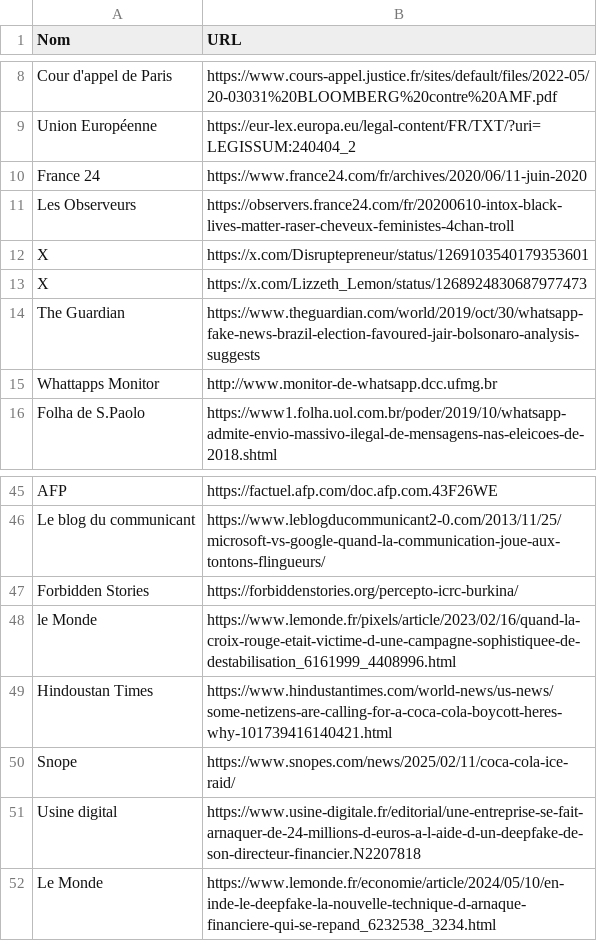
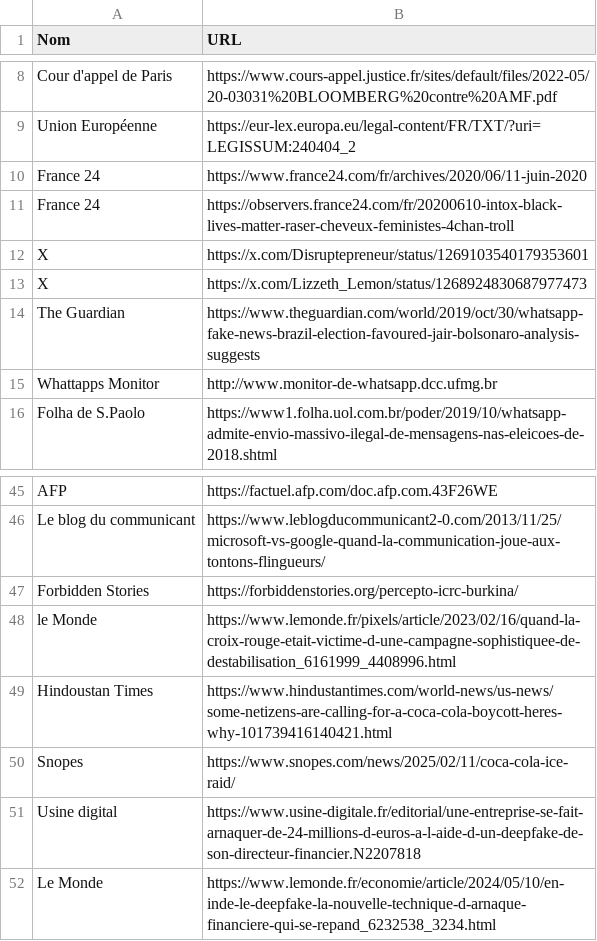
Before and after one commit to NormaProject/LMI-Framework, a CSV file: Sources.csv, drawn as a sheet; only a part is shown, gaps mark what is left out.

Commit message:
Update Sources.csv

```diff
--- a/Sources.csv
+++ b/Sources.csv
@@ -10,3 +10,3 @@ Union Européenne,https://eur-lex.europa.eu/legal-content/FR/TXT/?uri=LEGISSUM:2
 France 24,https://www.france24.com/fr/archives/2020/06/11-juin-2020,
-Les Observeurs,https://observers.france24.com/fr/20200610-intox-black-lives-matter-raser-cheveux-feministes-4chan-troll,
+France 24,https://observers.france24.com/fr/20200610-intox-black-lives-matter-raser-cheveux-feministes-4chan-troll,
 X,https://x.com/Disruptepreneur/status/1269103540179353601,
@@ -49,3 +49,3 @@ le Monde,https://www.lemonde.fr/pixels/article/2023/02/16/quand-la-croix-rouge-e
 Hindoustan Times,https://www.hindustantimes.com/world-news/us-news/some-netizens-are-calling-for-a-coca-cola-boycott-heres-why-101739416140421.html,
-Snope,https://www.snopes.com/news/2025/02/11/coca-cola-ice-raid/,
+Snopes,https://www.snopes.com/news/2025/02/11/coca-cola-ice-raid/,
 Usine digital,https://www.usine-digitale.fr/editorial/une-entreprise-se-fait-arnaquer-de-24-millions-d-euros-a-l-aide-d-un-deepfake-de-son-directeur-financier.N2207818,
```
